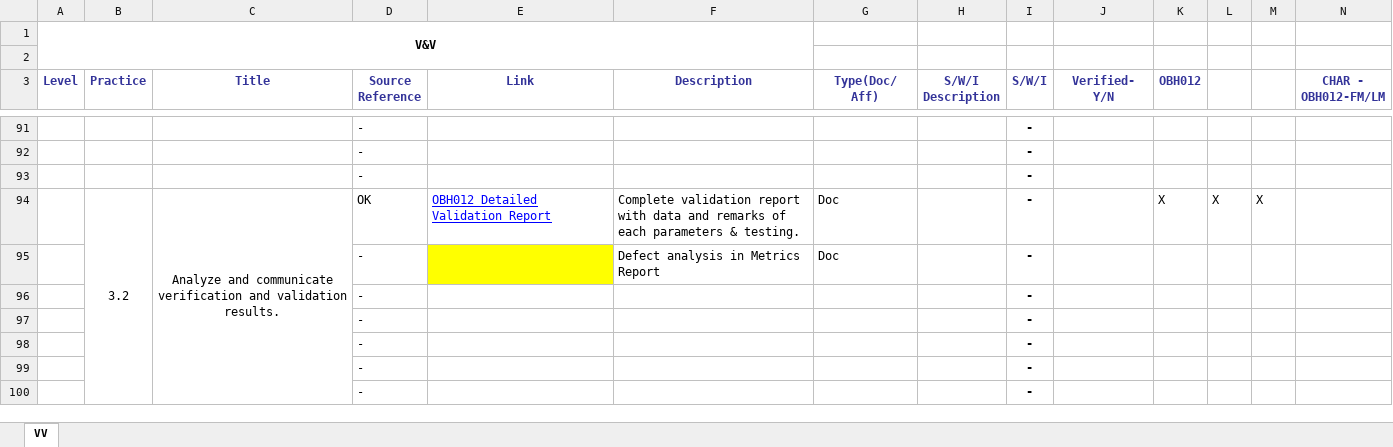
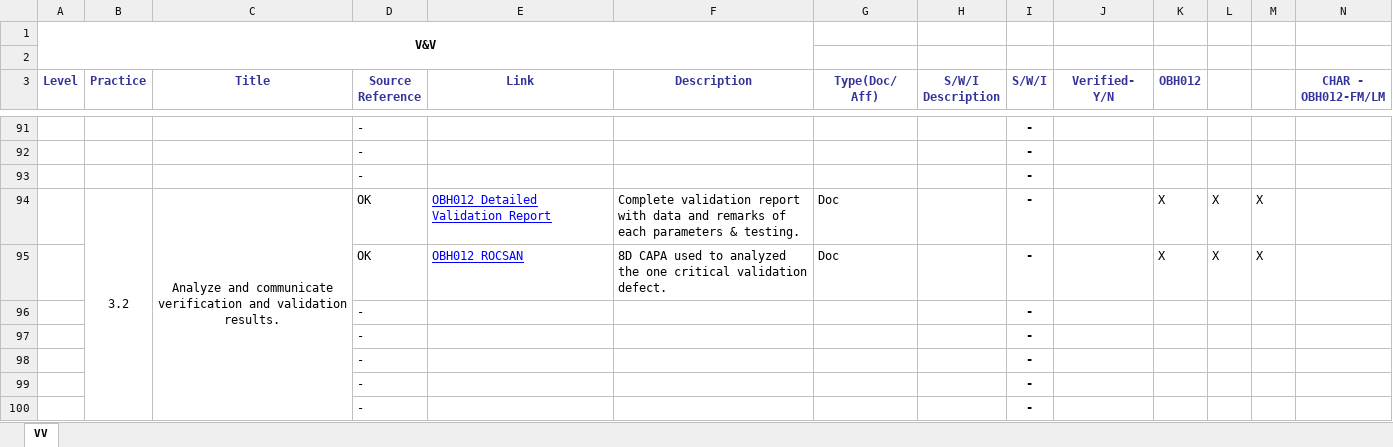
Before and after one commit to JalajMathur/PEG_2022, an Excel workbook: PIID/VV.xlsx, sheet VV, drawn as a sheet; only a part is shown, gaps mark what is left out; values as stored, in another font and other column widths than the file's, no borders; conditional formats not drawn; removed rows and columns are numbered as before the commit, all else as after; the diff names each change by its address in the sheet, - before the commit and + after, or states it on an @@ line.

Commit message:
Updated the VV PIIDs

```diff
--- a/PIID/VV.xlsx (sheet VV)
+++ b/PIID/VV.xlsx (sheet VV)
-row 95:  |  |  | - |  | Defect analysis in Metrics Report | Doc |  | -
+row 95:  |  |  | OK | OBH012_ROCSAN | 8D CAPA used to analyzed the one critical validation defect. | Doc |  | - |  | X | X | X
```
